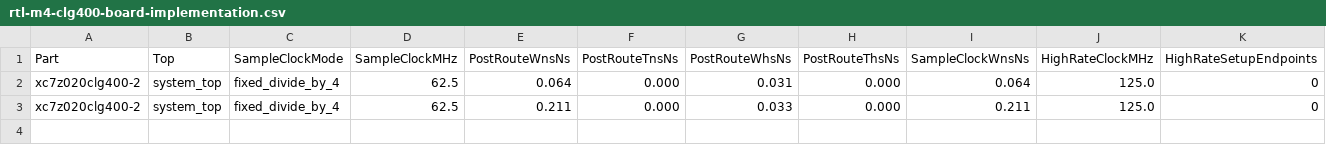
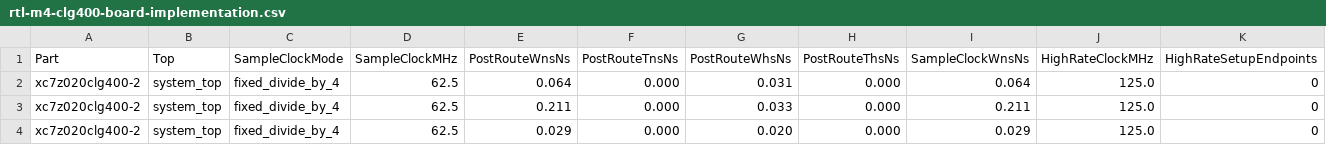
Before and after one commit to Lay007/zynq-lora-phy-positioning, a CSV file: docs/data/rtl-m4-clg400-board-implementation.csv, drawn as a sheet; only a part is shown; rows hold the shown columns only; the diff names each change by its address in the sheet, - before the commit and + after, or states it on an @@ line.

Commit message:
Record the first decoded over-the-air LoRa payload on CLG400
A Heltec packet transmitted over the air was received by the ZynqSDR, frozen as
PL symbol decisions, and decoded through the explicit header, its checksum, the
FEC, dewhitening, and the LoRa payload CRC to the exact bytes the transmitter
built for that sequence number. Three checks agree on the same packet: the CRC,
the ZLP1 sequence against the transmitter's own log, and the payload start_ms
field against the start_ms that same send reported.

The session note keeps the ten saved attempts rather than only the one that
passed, because what they show is more useful than the pass. The header and its
checksum were valid in ten attempts out of ten; the payload CRC in one.
Rebuilding the symbols the transmitter must have sent and diffing them against a
failing trace shows every wrong symbol wrong by exactly one bin, scattered
rather than drifting, which is a common sub-bin offset between the free-running
grid and the transmitter. The SF7 header absorbs it because it is sent at
reduced rate and its decoder divides the bin by four; the payload does not, and
a Gray-mapped one-bin error is a single bit error that CR 4/5 detects without
correcting. One packet in ten at a strong signal level measures the grid, not
the link, and is not a PER figure.

The synthesis and implementation rows record the accepted build: +0.029 ns
post-route WNS over 99,930 endpoints, 59,392 nets fully routed with no routing
errors, and the checksummed bitstream and hardware platform that were deployed.

The article drops the claim that no hardware payload exists and states what is
now confirmed, at what rate, and why the rate is a property of the symbol grid
rather than of the radio link.

```diff
--- a/docs/data/rtl-m4-clg400-board-implementation.csv
+++ b/docs/data/rtl-m4-clg400-board-implementation.csv
+row 4: xc7z020clg400-2 | system_top | fixed_divide_by_4 | 62.5 | 0.029 | 0.000 | 0.020 | 0.000 | 0.029 | 125.0 | 0
```
Also changed, not shown: docs/data/rtl-m4-clg400-board-synthesis.csv, 7 other files.
